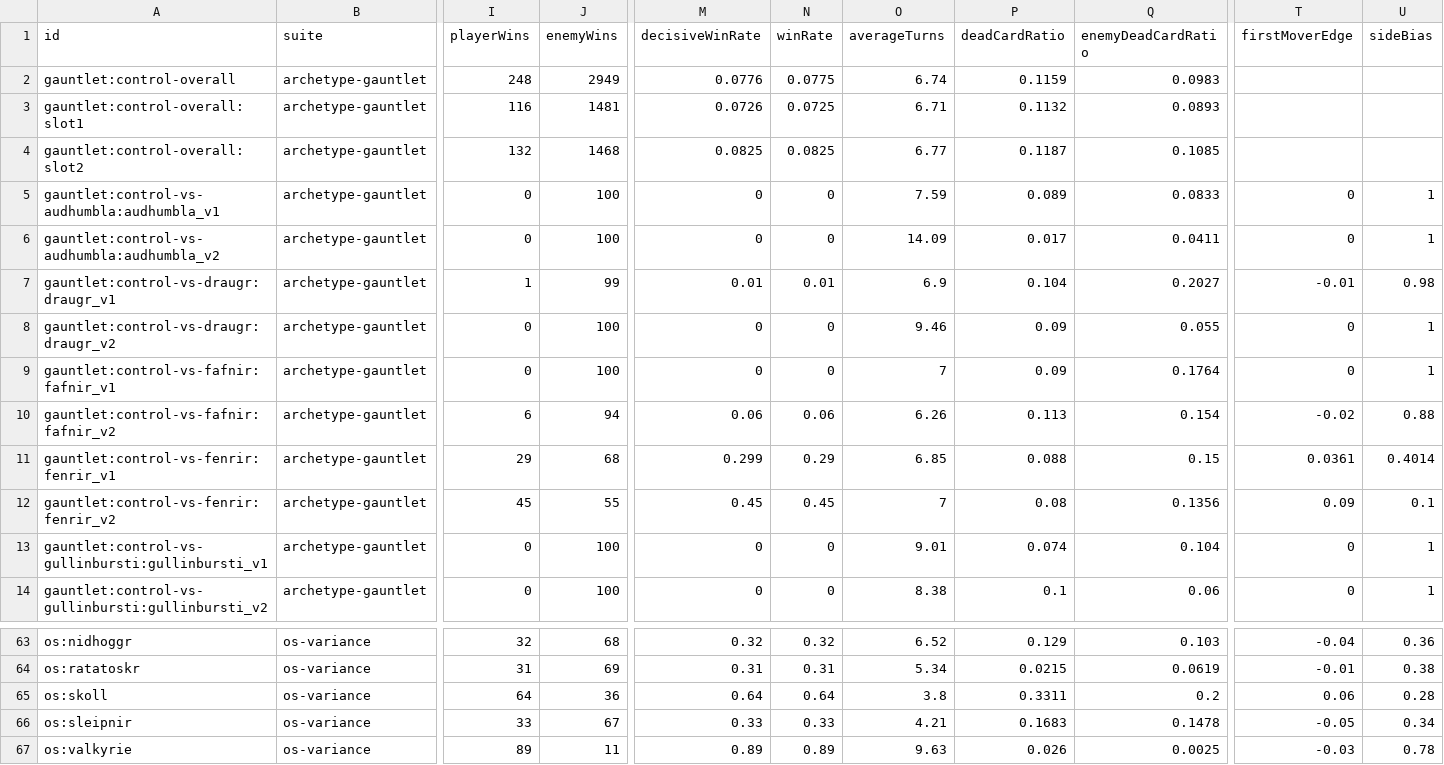
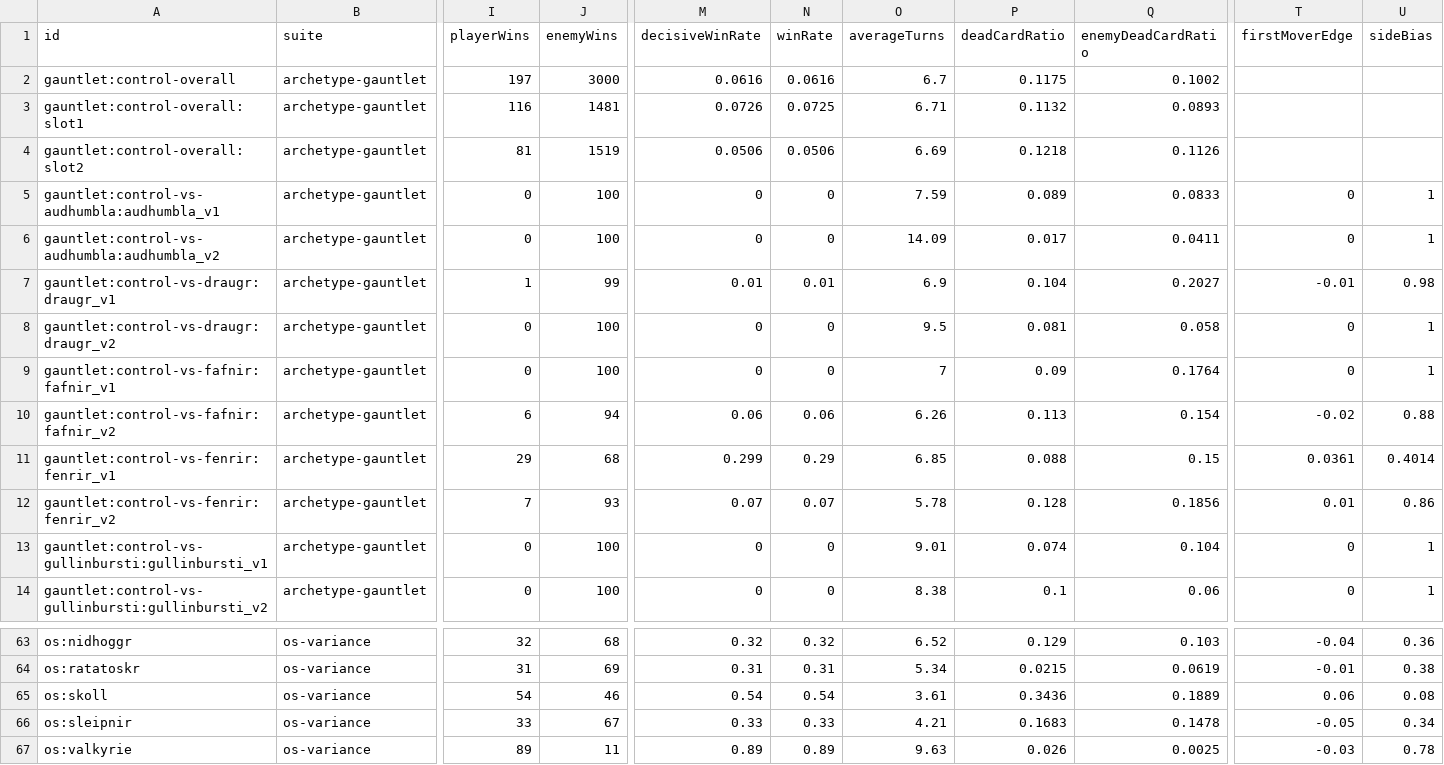
Before and after one commit to hdunphy/Mingming, a CSV file: docs/balance/balance_matchups.csv, drawn as a sheet; only a part is shown, gaps mark what is left out; the diff covers the shown part only; the diff names each change by its address in the sheet, - before the commit and + after, or states it on an @@ line.

```diff
--- a/docs/balance/balance_matchups.csv
+++ b/docs/balance/balance_matchups.csv
-I2 (playerWins): 248
+I2 (playerWins): 197
-J2 (enemyWins): 2949
+J2 (enemyWins): 3000
-M2 (decisiveWinRate): 0.0776
+M2 (decisiveWinRate): 0.0616
-N2 (winRate): 0.0775
+N2 (winRate): 0.0616
-O2 (averageTurns): 6.74
+O2 (averageTurns): 6.7
-P2 (deadCardRatio): 0.1159
+P2 (deadCardRatio): 0.1175
-Q2 (enemyDeadCardRatio): 0.0983
+Q2 (enemyDeadCardRatio): 0.1002
-I4 (playerWins): 132
+I4 (playerWins): 81
-J4 (enemyWins): 1468
+J4 (enemyWins): 1519
-M4 (decisiveWinRate): 0.0825
+M4 (decisiveWinRate): 0.0506
-N4 (winRate): 0.0825
+N4 (winRate): 0.0506
-O4 (averageTurns): 6.77
+O4 (averageTurns): 6.69
-P4 (deadCardRatio): 0.1187
+P4 (deadCardRatio): 0.1218
-Q4 (enemyDeadCardRatio): 0.1085
+Q4 (enemyDeadCardRatio): 0.1126
-O8 (averageTurns): 9.46
+O8 (averageTurns): 9.5
-P8 (deadCardRatio): 0.09
+P8 (deadCardRatio): 0.081
-Q8 (enemyDeadCardRatio): 0.055
+Q8 (enemyDeadCardRatio): 0.058
-I12 (playerWins): 45
+I12 (playerWins): 7
-J12 (enemyWins): 55
+J12 (enemyWins): 93
-M12 (decisiveWinRate): 0.45
+M12 (decisiveWinRate): 0.07
-N12 (winRate): 0.45
+N12 (winRate): 0.07
-O12 (averageTurns): 7
+O12 (averageTurns): 5.78
-P12 (deadCardRatio): 0.08
+P12 (deadCardRatio): 0.128
-Q12 (enemyDeadCardRatio): 0.1356
+Q12 (enemyDeadCardRatio): 0.1856
-T12 (firstMoverEdge): 0.09
+T12 (firstMoverEdge): 0.01
-U12 (sideBias): 0.1
+U12 (sideBias): 0.86
-I65 (playerWins): 64
+I65 (playerWins): 54
-J65 (enemyWins): 36
+J65 (enemyWins): 46
-M65 (decisiveWinRate): 0.64
+M65 (decisiveWinRate): 0.54
-N65 (winRate): 0.64
+N65 (winRate): 0.54
-O65 (averageTurns): 3.8
+O65 (averageTurns): 3.61
-P65 (deadCardRatio): 0.3311
+P65 (deadCardRatio): 0.3436
-Q65 (enemyDeadCardRatio): 0.2
+Q65 (enemyDeadCardRatio): 0.1889
-U65 (sideBias): 0.28
+U65 (sideBias): 0.08
```
Also changed, not shown: 41 edited cells elsewhere in this file, docs/balance/balance_redlines.csv, 10 other files.
